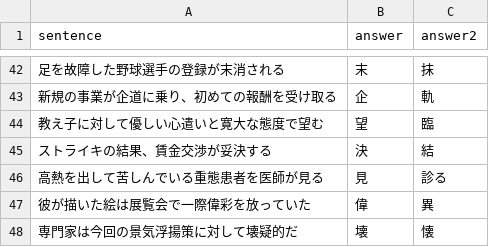
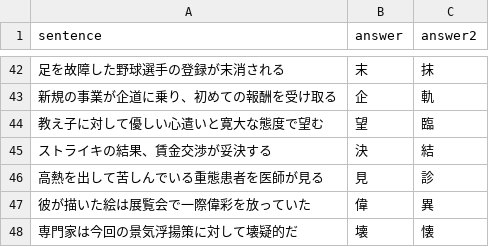
Before and after one commit to Rawahu0731/kanji-go-web, a CSV file: public/kanji/extra/mappings.csv, drawn as a sheet; only a part is shown, gaps mark what is left out.

Commit message:
Add new mappings to kanji extra CSV file

```diff
--- a/public/kanji/extra/mappings.csv
+++ b/public/kanji/extra/mappings.csv
@@ -45,3 +45,3 @@ sentence,answer,answer2
 ストライキの結果、賃金交渉が妥決する,決,結
-高熱を出して苦しんでいる重態患者を医師が見る,見,診る
+高熱を出して苦しんでいる重態患者を医師が見る,見,診
 彼が描いた絵は展覧会で一際偉彩を放っていた,偉,異
```
